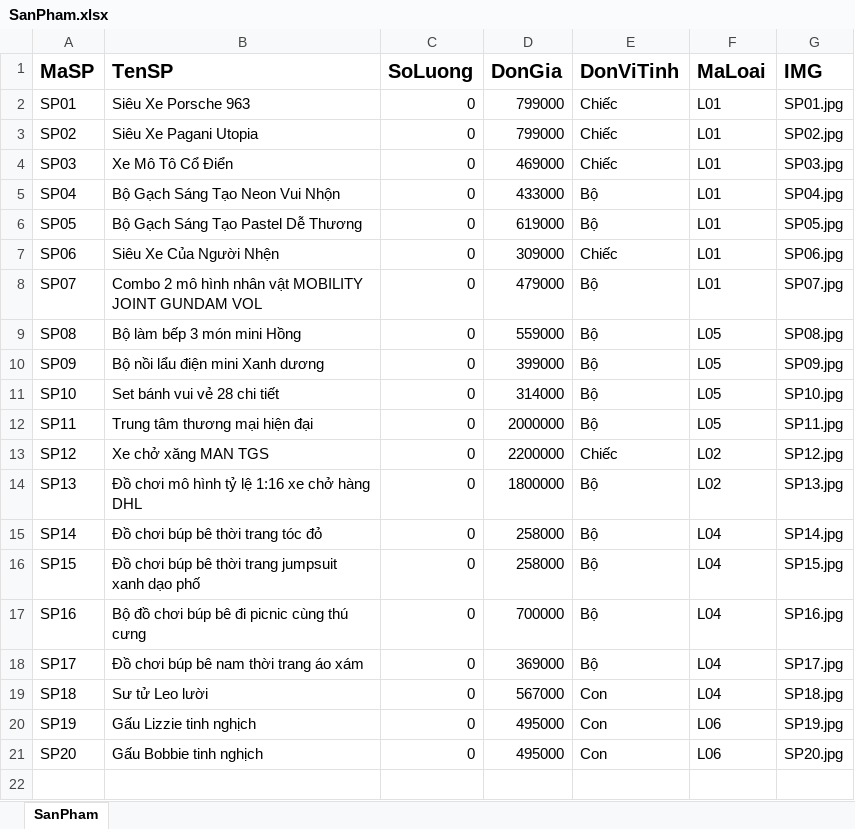
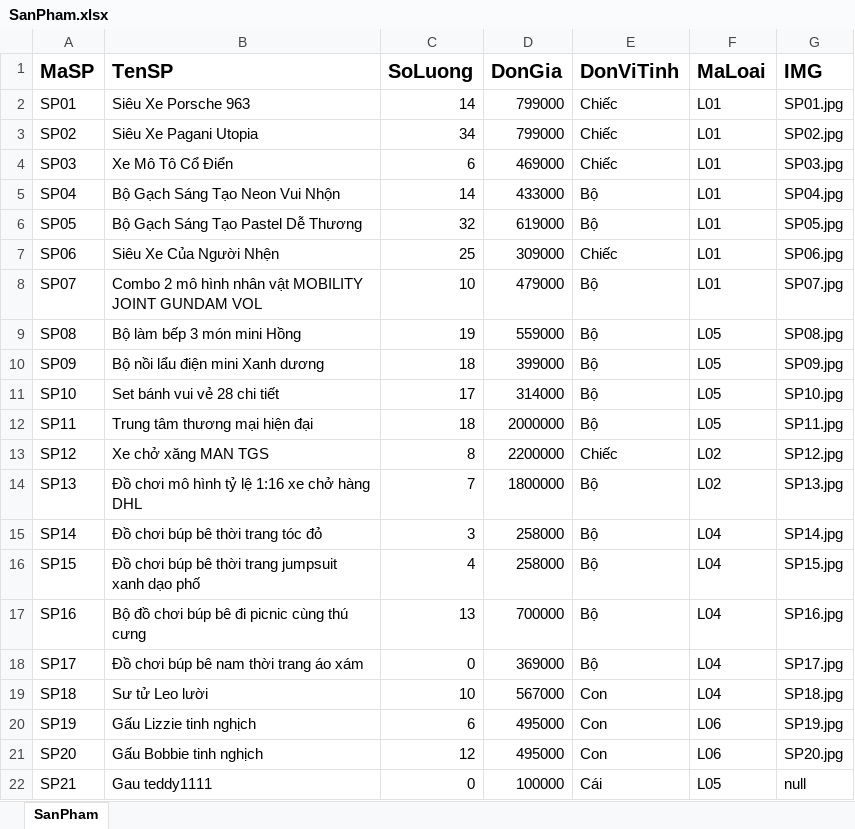
Before and after one commit to WizardSC/ToyShopWizard, an Excel workbook: reports/SanPham.xlsx, sheet SanPham, drawn as a sheet; values as stored, in another font and other column widths than the file's, no borders; the diff names each change by its address in the sheet, - before the commit and + after, or states it on an @@ line.

```diff
--- a/reports/SanPham.xlsx (sheet SanPham)
+++ b/reports/SanPham.xlsx (sheet SanPham)
-C2 (SoLuong): 0
+C2 (SoLuong): 14
-C3 (SoLuong): 0
+C3 (SoLuong): 34
-C4 (SoLuong): 0
+C4 (SoLuong): 6
-C5 (SoLuong): 0
+C5 (SoLuong): 14
-C6 (SoLuong): 0
+C6 (SoLuong): 32
-C7 (SoLuong): 0
+C7 (SoLuong): 25
-C8 (SoLuong): 0
+C8 (SoLuong): 10
-C9 (SoLuong): 0
+C9 (SoLuong): 19
-C10 (SoLuong): 0
+C10 (SoLuong): 18
-C11 (SoLuong): 0
+C11 (SoLuong): 17
-C12 (SoLuong): 0
+C12 (SoLuong): 18
-C13 (SoLuong): 0
+C13 (SoLuong): 8
-C14 (SoLuong): 0
+C14 (SoLuong): 7
-C15 (SoLuong): 0
+C15 (SoLuong): 3
-C16 (SoLuong): 0
+C16 (SoLuong): 4
-C17 (SoLuong): 0
+C17 (SoLuong): 13
-C19 (SoLuong): 0
+C19 (SoLuong): 10
-C20 (SoLuong): 0
+C20 (SoLuong): 6
-C21 (SoLuong): 0
+C21 (SoLuong): 12
+row 22: SP21 | Gau teddy1111 | 0 | 100000 | Cái | L05 | null
```
Also changed, not shown: reports/KhachHang.xlsx, reports/Kho.xlsx, 50 other files.
